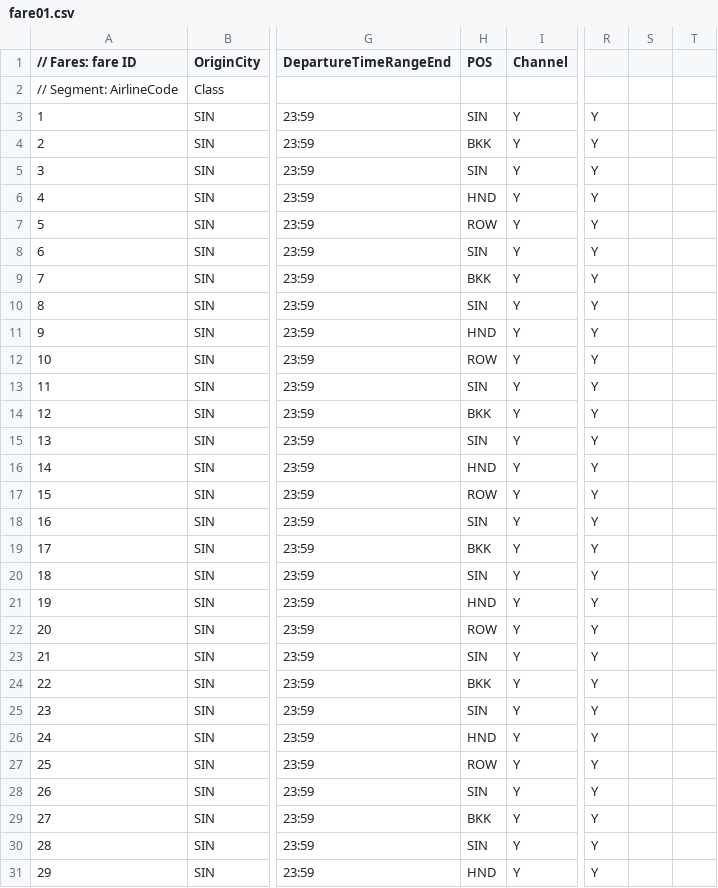
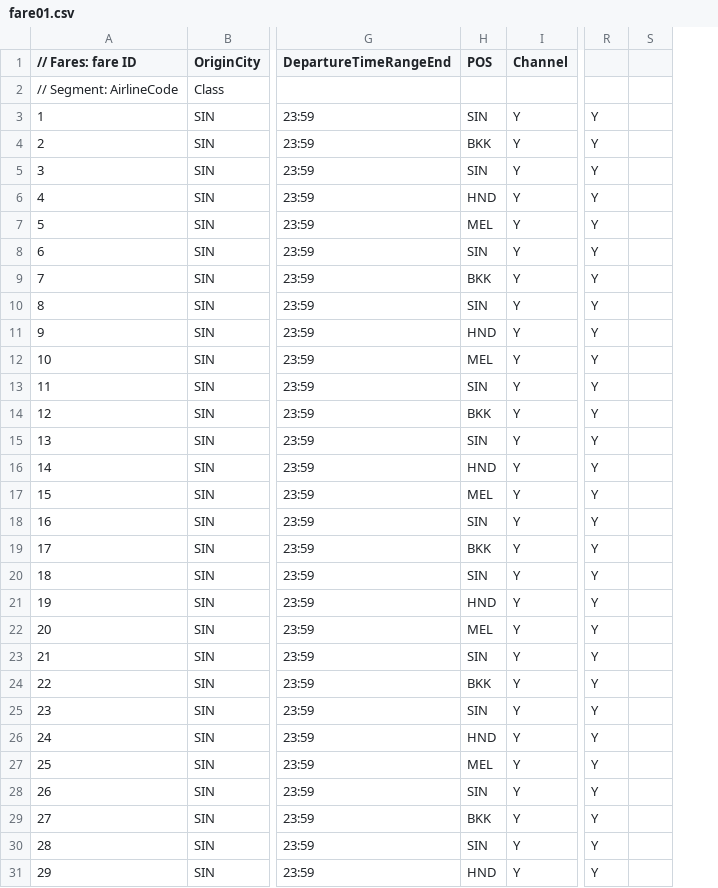
Before and after one commit to airsim/stdair, a CSV file: samples/fare01.csv, drawn as a sheet; only a part is shown, gaps mark what is left out; the diff covers the shown part only; the diff names each change by its address in the sheet, - before the commit and + after, or states it on an @@ line.

```diff
--- a/samples/fare01.csv
+++ b/samples/fare01.csv
-column S, empty
-H7 (POS): ROW
+H7 (POS): MEL
-H12 (POS): ROW
+H12 (POS): MEL
-H17 (POS): ROW
+H17 (POS): MEL
-H22 (POS): ROW
+H22 (POS): MEL
-H27 (POS): ROW
+H27 (POS): MEL
```
Also changed, not shown: 3 edited cells elsewhere in this file, samples/RDS01/demand.csv, samples/RDS01/schedule.csv, 1 other file.
